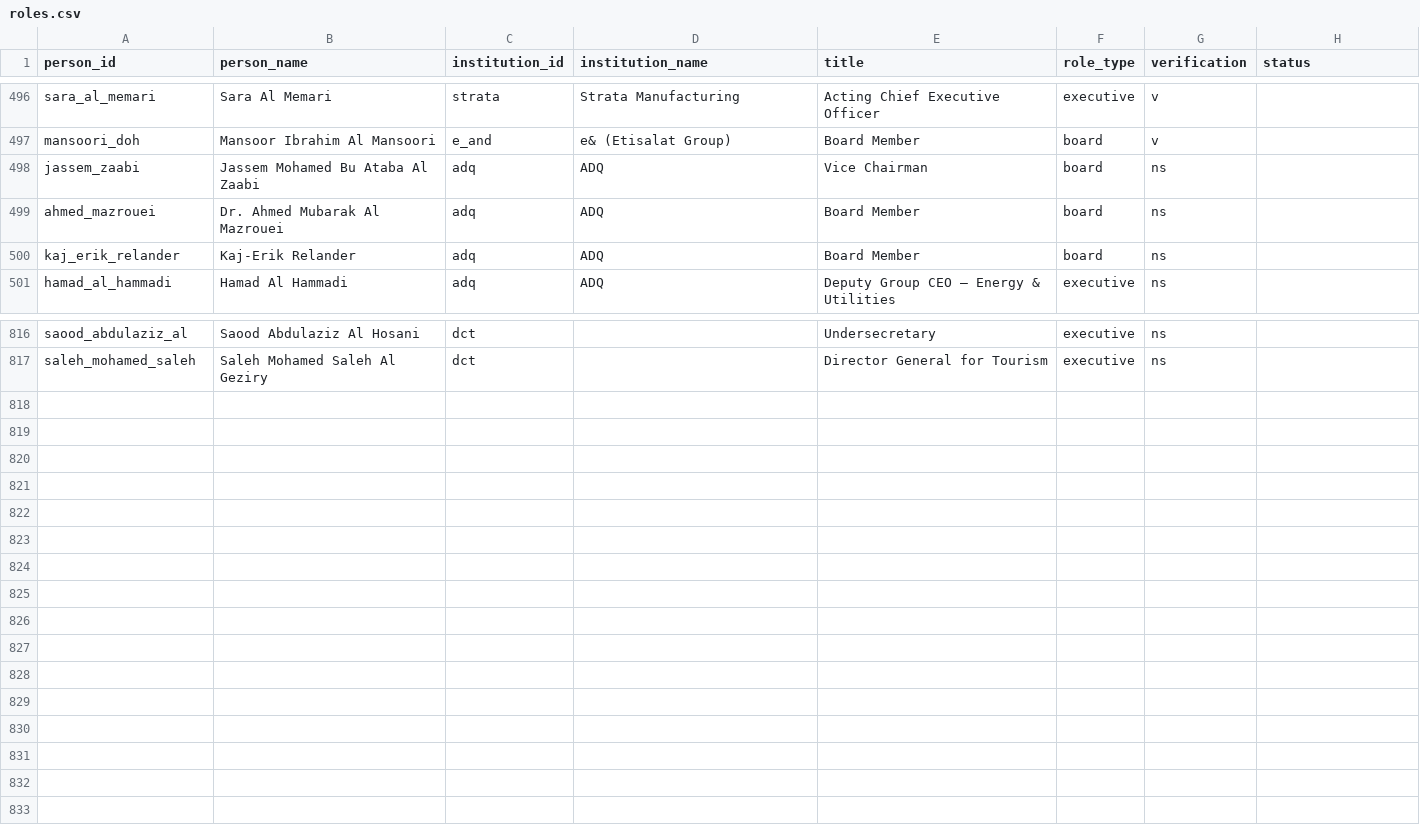
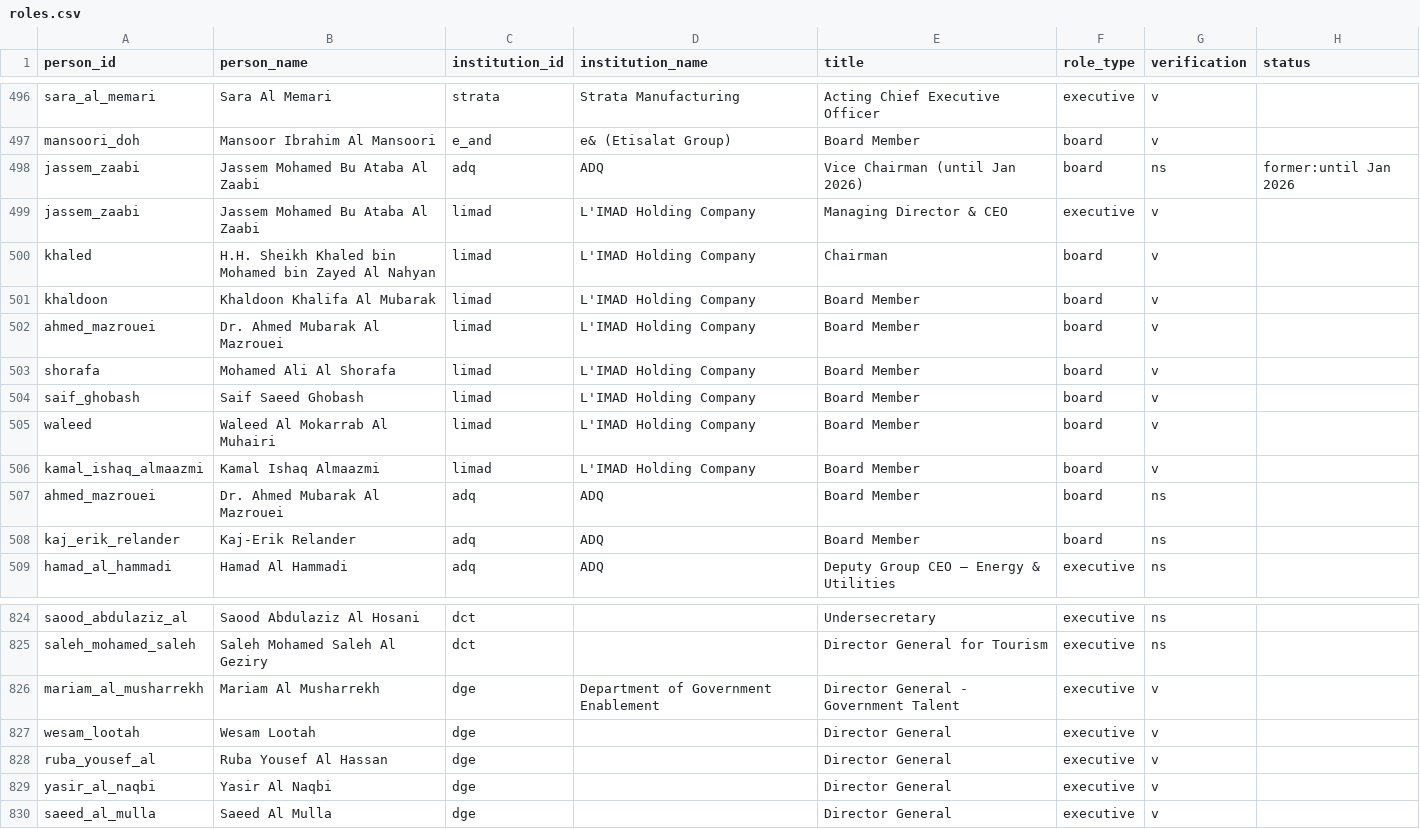
Before and after one commit to qizhangumich/power_network, a CSV file: data/roles.csv, drawn as a sheet; only a part is shown, gaps mark what is left out.

```diff
--- a/data/roles.csv
+++ b/data/roles.csv
@@ -497,3 +497,11 @@ sara_al_memari,Sara Al Memari,strata,Strata Manufacturing,Acting Chief Executive
 mansoori_doh,Mansoor Ibrahim Al Mansoori,e_and,e& (Etisalat Group),Board Member,board,v,
-jassem_zaabi,Jassem Mohamed Bu Ataba Al Zaabi,adq,ADQ,Vice Chairman,board,ns,
+jassem_zaabi,Jassem Mohamed Bu Ataba Al Zaabi,adq,ADQ,Vice Chairman (until Jan 2026),board,ns,former:until Jan 2026
+jassem_zaabi,Jassem Mohamed Bu Ataba Al Zaabi,limad,L'IMAD Holding Company,Managing Director & CEO,executive,v,
+khaled,H.H. Sheikh Khaled bin Mohamed bin Zayed Al Nahyan,limad,L'IMAD Holding Company,Chairman,board,v,
+khaldoon,Khaldoon Khalifa Al Mubarak,limad,L'IMAD Holding Company,Board Member,board,v,
+ahmed_mazrouei,Dr. Ahmed Mubarak Al Mazrouei,limad,L'IMAD Holding Company,Board Member,board,v,
+shorafa,Mohamed Ali Al Shorafa,limad,L'IMAD Holding Company,Board Member,board,v,
+saif_ghobash,Saif Saeed Ghobash,limad,L'IMAD Holding Company,Board Member,board,v,
+waleed,Waleed Al Mokarrab Al Muhairi,limad,L'IMAD Holding Company,Board Member,board,v,
+kamal_ishaq_almaazmi,Kamal Ishaq Almaazmi,limad,L'IMAD Holding Company,Board Member,board,v,
 ahmed_mazrouei,Dr. Ahmed Mubarak Al Mazrouei,adq,ADQ,Board Member,board,ns,
@@ -817 +825,6 @@ saood_abdulaziz_al,Saood Abdulaziz Al Hosani,dct,,Undersecretary,executive,ns
 saleh_mohamed_saleh,Saleh Mohamed Saleh Al Geziry,dct,,Director General for Tourism,executive,ns
+mariam_al_musharrekh,Mariam Al Musharrekh,dge,Department of Government Enablement,Director General - Government Talent,executive,v,
+wesam_lootah,Wesam Lootah,dge,,Director General,executive,v
+ruba_yousef_al,Ruba Yousef Al Hassan,dge,,Director General,executive,v
+yasir_al_naqbi,Yasir Al Naqbi,dge,,Director General,executive,v
+saeed_al_mulla,Saeed Al Mulla,dge,,Director General,executive,v
```
Also changed, not shown: data/backfill_queue.csv, data/institution_candidates.csv, 29 other files.
